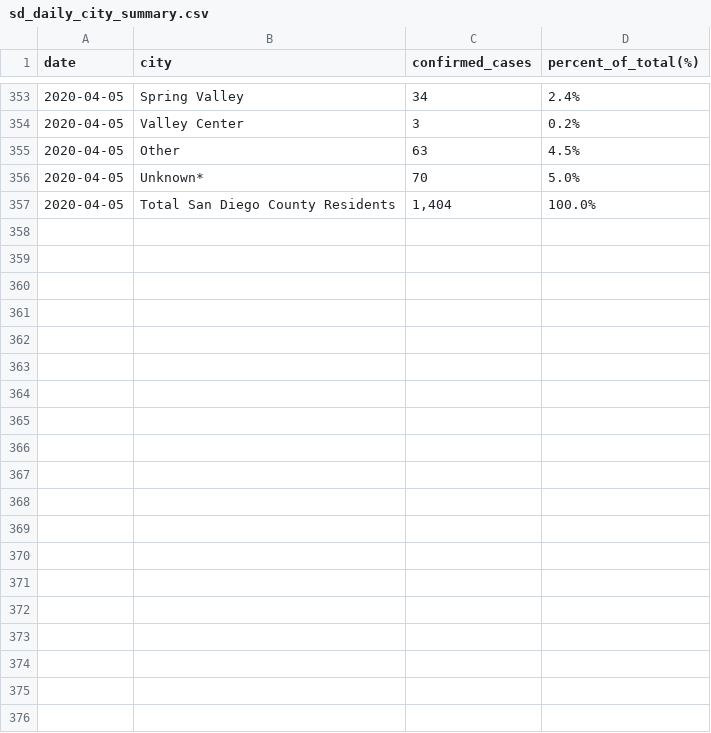
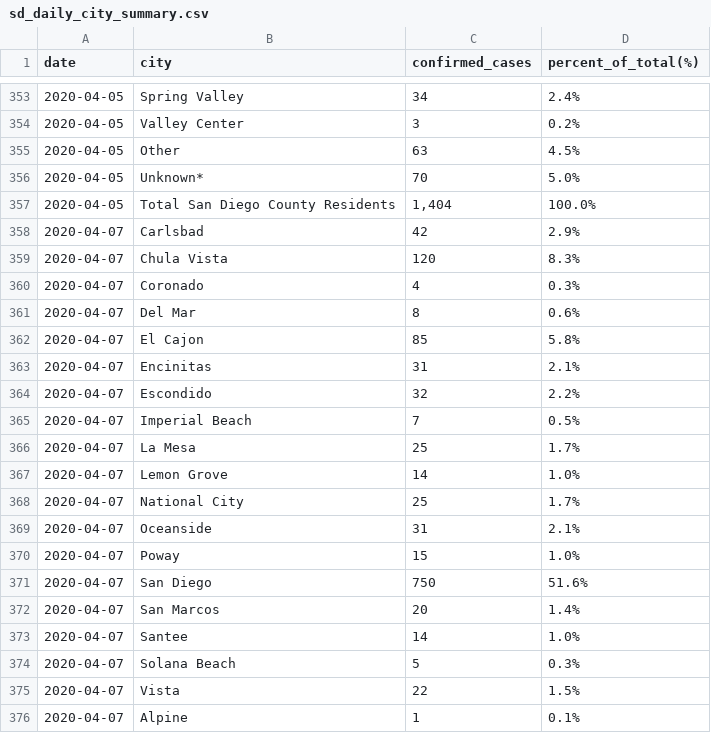
Before and after one commit to opensandiego/sandiego-covid-data, a CSV file: sd_daily_city_summary.csv, drawn as a sheet; only a part is shown, gaps mark what is left out; the diff covers the shown part only; the diff names each change by its address in the sheet, - before the commit and + after, or states it on an @@ line.

```diff
--- a/sd_daily_city_summary.csv
+++ b/sd_daily_city_summary.csv
+row 358: 2020-04-07 | Carlsbad | 42 | 2.9%
+row 359: 2020-04-07 | Chula Vista | 120 | 8.3%
+row 360: 2020-04-07 | Coronado | 4 | 0.3%
+row 361: 2020-04-07 | Del Mar | 8 | 0.6%
+row 362: 2020-04-07 | El Cajon | 85 | 5.8%
+row 363: 2020-04-07 | Encinitas | 31 | 2.1%
+row 364: 2020-04-07 | Escondido | 32 | 2.2%
+row 365: 2020-04-07 | Imperial Beach | 7 | 0.5%
+row 366: 2020-04-07 | La Mesa | 25 | 1.7%
+row 367: 2020-04-07 | Lemon Grove | 14 | 1.0%
+row 368: 2020-04-07 | National City | 25 | 1.7%
+row 369: 2020-04-07 | Oceanside | 31 | 2.1%
+row 370: 2020-04-07 | Poway | 15 | 1.0%
+row 371: 2020-04-07 | San Diego | 750 | 51.6%
+row 372: 2020-04-07 | San Marcos | 20 | 1.4%
+row 373: 2020-04-07 | Santee | 14 | 1.0%
+row 374: 2020-04-07 | Solana Beach | 5 | 0.3%
+row 375: 2020-04-07 | Vista | 22 | 1.5%
+row 376: 2020-04-07 | Alpine | 1 | 0.1%
```
Also changed, not shown: 15 added rows elsewhere in this file, sd_daily_zipcode_summary.csv, 2 other files.
